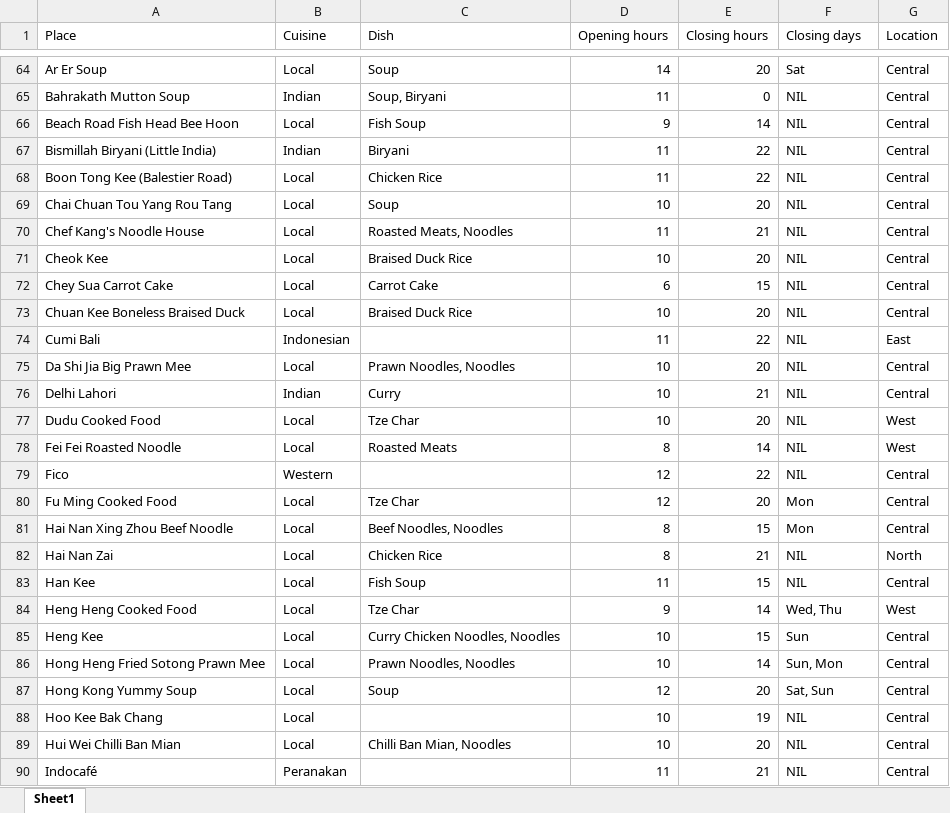
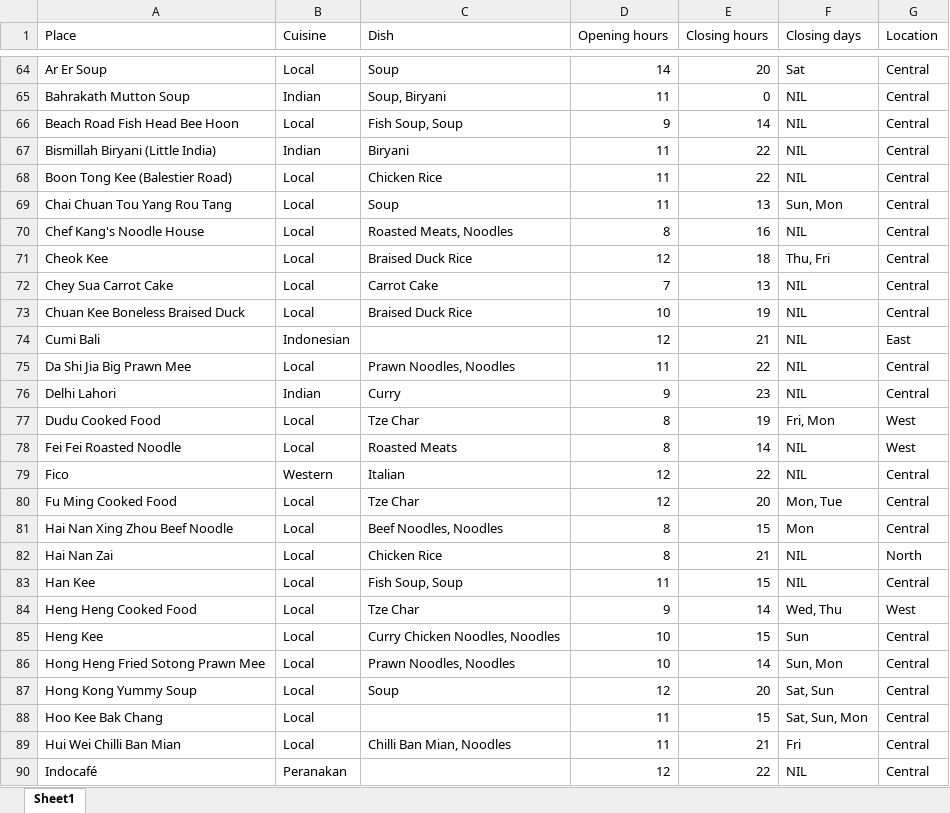
Before and after one commit to dlimtx/food-spot-selector, an Excel workbook: food_spots.xlsx, sheet Sheet1, drawn as a sheet; only a part is shown, gaps mark what is left out; values as stored, in another font and other column widths than the file's, no borders; the diff covers the shown part only; the diff names each change by its address in the sheet, - before the commit and + after, or states it on an @@ line.

```diff
--- a/food_spots.xlsx (sheet Sheet1)
+++ b/food_spots.xlsx (sheet Sheet1)
-C66 (Dish): Fish Soup
+C66 (Dish): Fish Soup, Soup
-D69 (Opening hours): 10
+D69 (Opening hours): 11
-E69 (Closing hours): 20
+E69 (Closing hours): 13
-F69 (Closing days): NIL
+F69 (Closing days): Sun, Mon
-D70 (Opening hours): 11
+D70 (Opening hours): 8
-E70 (Closing hours): 21
+E70 (Closing hours): 16
-D71 (Opening hours): 10
+D71 (Opening hours): 12
-E71 (Closing hours): 20
+E71 (Closing hours): 18
-F71 (Closing days): NIL
+F71 (Closing days): Thu, Fri
-D72 (Opening hours): 6
+D72 (Opening hours): 7
-E72 (Closing hours): 15
+E72 (Closing hours): 13
-E73 (Closing hours): 20
+E73 (Closing hours): 19
-D74 (Opening hours): 11
+D74 (Opening hours): 12
-E74 (Closing hours): 22
+E74 (Closing hours): 21
-D75 (Opening hours): 10
+D75 (Opening hours): 11
-E75 (Closing hours): 20
+E75 (Closing hours): 22
-D76 (Opening hours): 10
+D76 (Opening hours): 9
-E76 (Closing hours): 21
+E76 (Closing hours): 23
-D77 (Opening hours): 10
+D77 (Opening hours): 8
-E77 (Closing hours): 20
+E77 (Closing hours): 19
-F77 (Closing days): NIL
+F77 (Closing days): Fri, Mon
-C79 (Dish): (empty)
+C79 (Dish): Italian
-F80 (Closing days): Mon
+F80 (Closing days): Mon, Tue
-C83 (Dish): Fish Soup
+C83 (Dish): Fish Soup, Soup
-D88:D89 (Opening hours): 10
+D88:D89 (Opening hours): 11
-E88 (Closing hours): 19
+E88 (Closing hours): 15
-F88 (Closing days): NIL
+F88 (Closing days): Sat, Sun, Mon
-E89 (Closing hours): 20
+E89 (Closing hours): 21
-F89 (Closing days): NIL
+F89 (Closing days): Fri
-D90 (Opening hours): 11
+D90 (Opening hours): 12
-E90 (Closing hours): 21
+E90 (Closing hours): 22
```
Also changed, not shown: 1 removed row and 120 edited cells elsewhere in this sheet, 1 other file.
